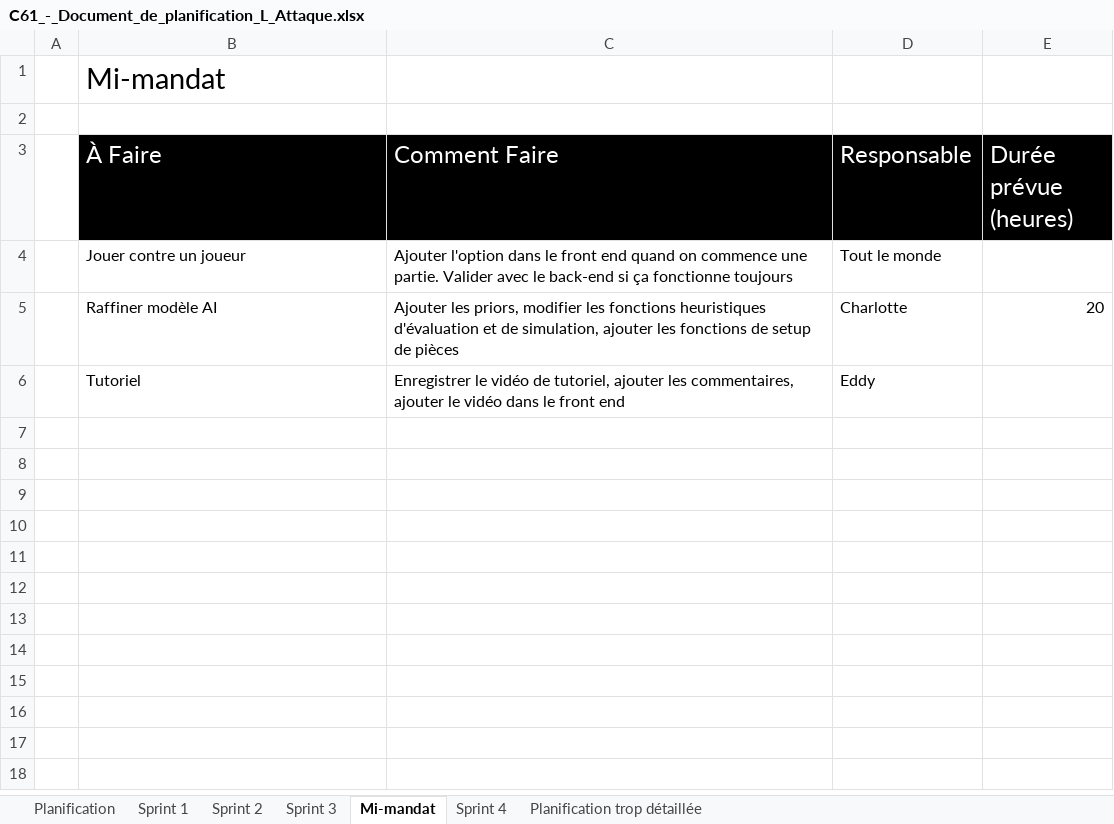
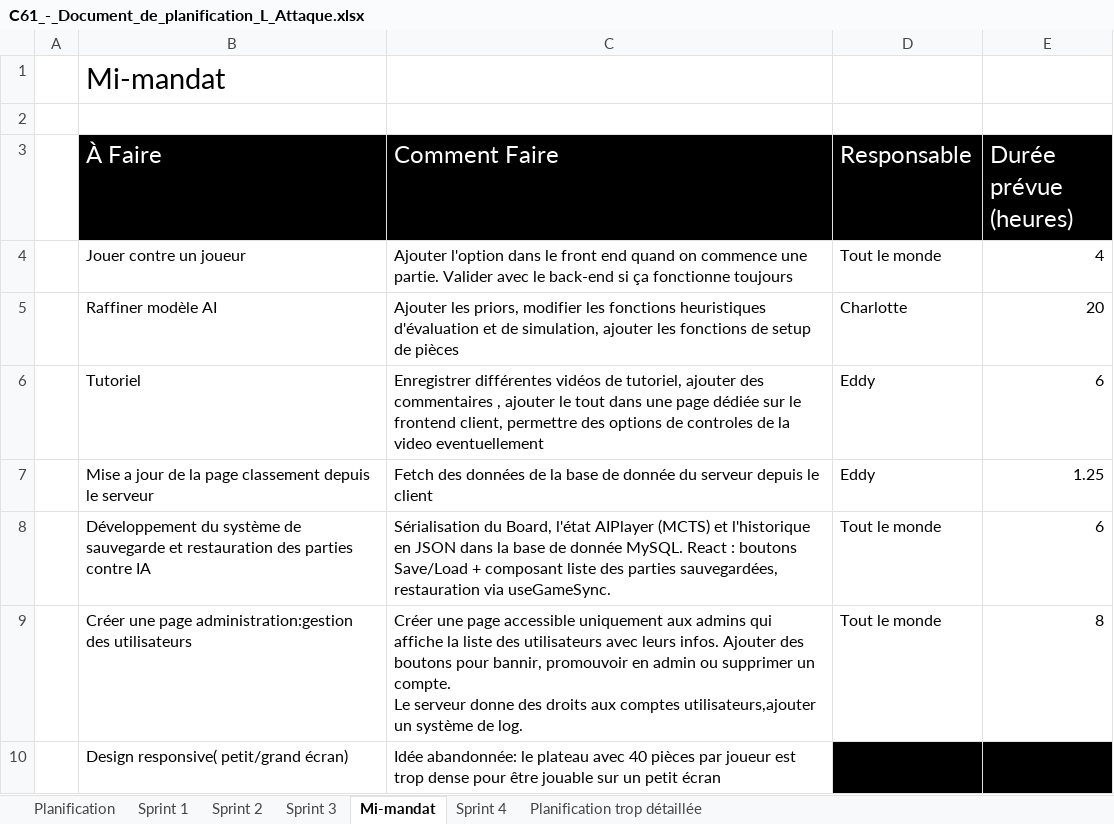
Before and after one commit to Icarium17/L-Attaque, an Excel workbook: doc/C61_-_Document_de_planification_L_Attaque.xlsx, sheet Mi-mandat, drawn as a sheet; values as stored, in another font and other column widths than the file's, no borders; conditional formats not drawn; ↵ is a line break in a cell; the diff names each change by its address in the sheet, - before the commit and + after, or states it on an @@ line.

Commit message:
Mise a jour planif

```diff
--- a/doc/C61_-_Document_de_planification_L_Attaque.xlsx (sheet Mi-mandat)
+++ b/doc/C61_-_Document_de_planification_L_Attaque.xlsx (sheet Mi-mandat)
-E4 (Durée prévue (heures)): (empty)
+E4 (Durée prévue (heures)): 4
-C6 (Comment Faire): Enregistrer le vidéo de tutoriel, ajouter les commentaires, ajouter le vidéo dans le front end
+C6 (Comment Faire): Enregistrer différentes vidéos de tutoriel, ajouter des commentaires , ajouter le tout dans une page dédiée sur le frontend client, permettre des options de controles de la video eventuellement
-E6 (Durée prévue (heures)): (empty)
+E6 (Durée prévue (heures)): 6
+row 7:  | Mise a jour de la page classement depuis le serveur | Fetch des données de la base de donnée du serveur depuis le client | Eddy | 1.25
+row 8:  | Développement du système de sauvegarde et restauration des parties contre IA | Sérialisation du Board, l'état AIPlayer (MCTS) et l'historique en JSON dans la base de donnée MySQL. React : boutons Save/Load + composant liste des parties sauvegardées, restauration via useGameSync. | Tout le monde | 6
+row 9:  | Créer une page administration:gestion des utilisateurs | Créer une page accessible uniquement aux admins qui affiche la liste des utilisateurs avec leurs infos. Ajouter des boutons pour bannir, promouvoir en admin ou supprimer un compte. ↵ Le serveur donne des droits aux comptes utilisateurs,ajouter un système de log. | Tout le monde | 8
+row 10:  | Design responsive( petit/grand écran) | Idée abandonnée: le plateau avec 40 pièces par joueur est trop dense pour être jouable sur un petit écran
```
Also changed, not shown: sheet Sprint 4, sheet Sprint 3.
